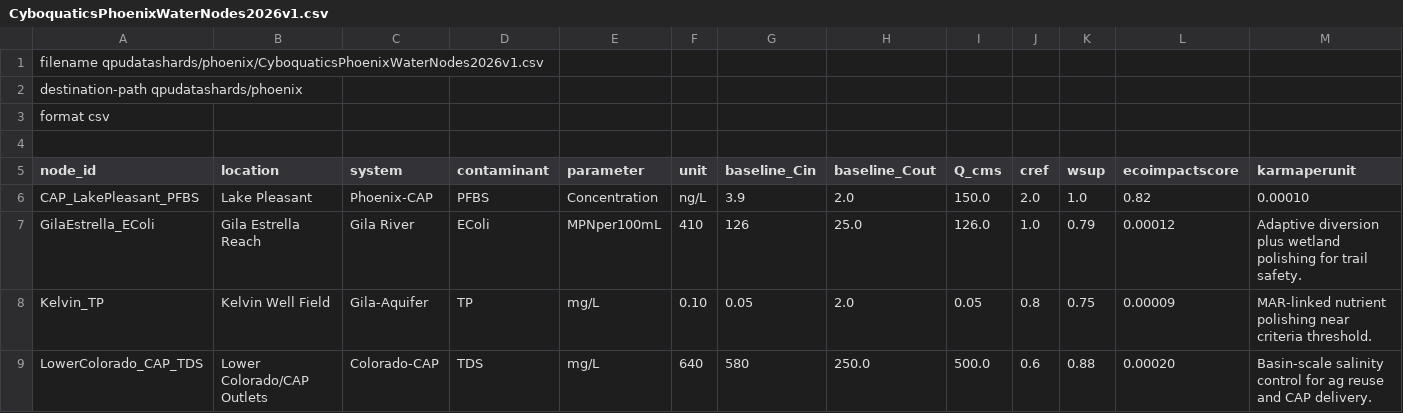
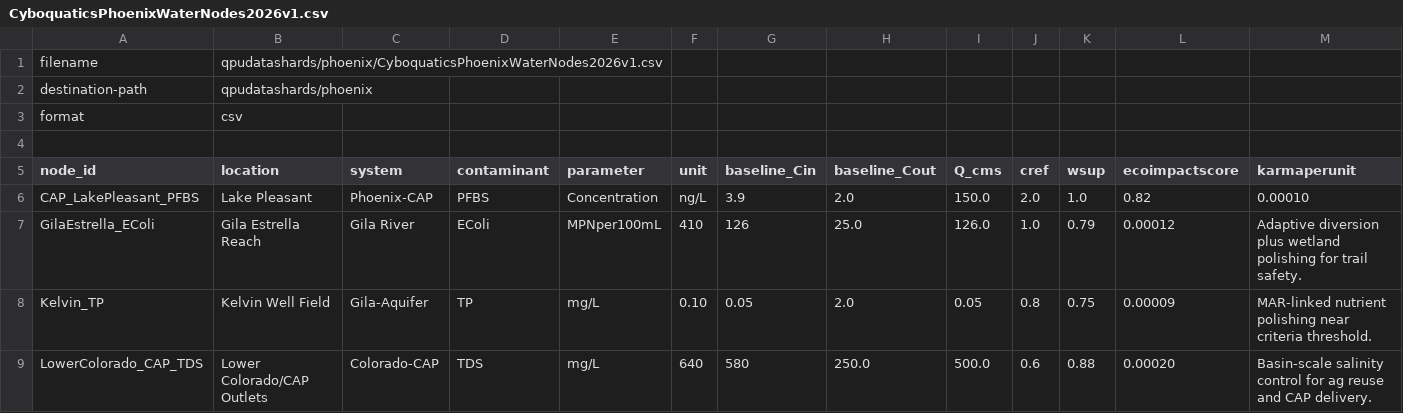
Before and after one commit to Doctor0Evil/Cyboquatics, a CSV file: qpudatashards/phoenix/CyboquaticsPhoenixWaterNodes2026v1.csv, drawn as a sheet; only a part is shown; removed rows and columns are numbered as before the commit, all else as after; rows hold the shown columns only; the diff names each change by its address in the sheet, - before the commit and + after, or states it on an @@ line.

Commit message:
Update CyboquaticsPhoenixWaterNodes2026v1.csv

```diff
--- a/qpudatashards/phoenix/CyboquaticsPhoenixWaterNodes2026v1.csv
+++ b/qpudatashards/phoenix/CyboquaticsPhoenixWaterNodes2026v1.csv
-row 1: filename qpudatashards/phoenix/CyboquaticsPhoenixWaterNodes2026v1.csv
-row 2: destination-path qpudatashards/phoenix
-row 3: format csv
+row 1: filename | qpudatashards/phoenix/CyboquaticsPhoenixWaterNodes2026v1.csv
+row 2: destination-path | qpudatashards/phoenix
+row 3: format | csv
```
